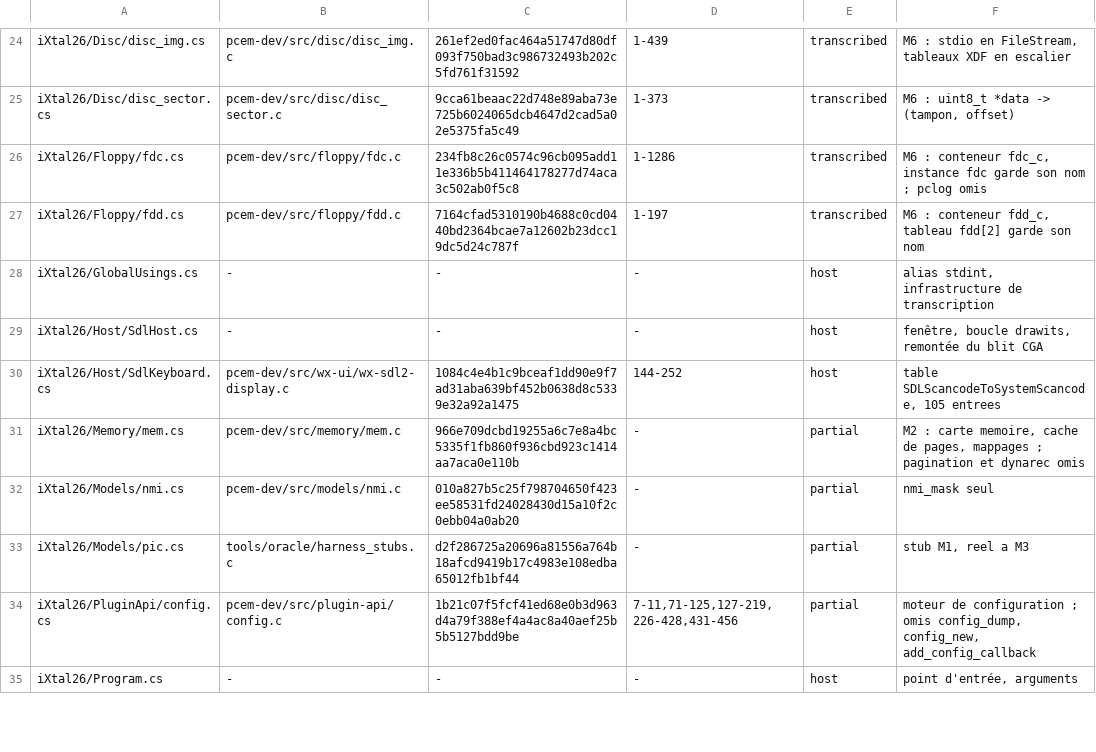
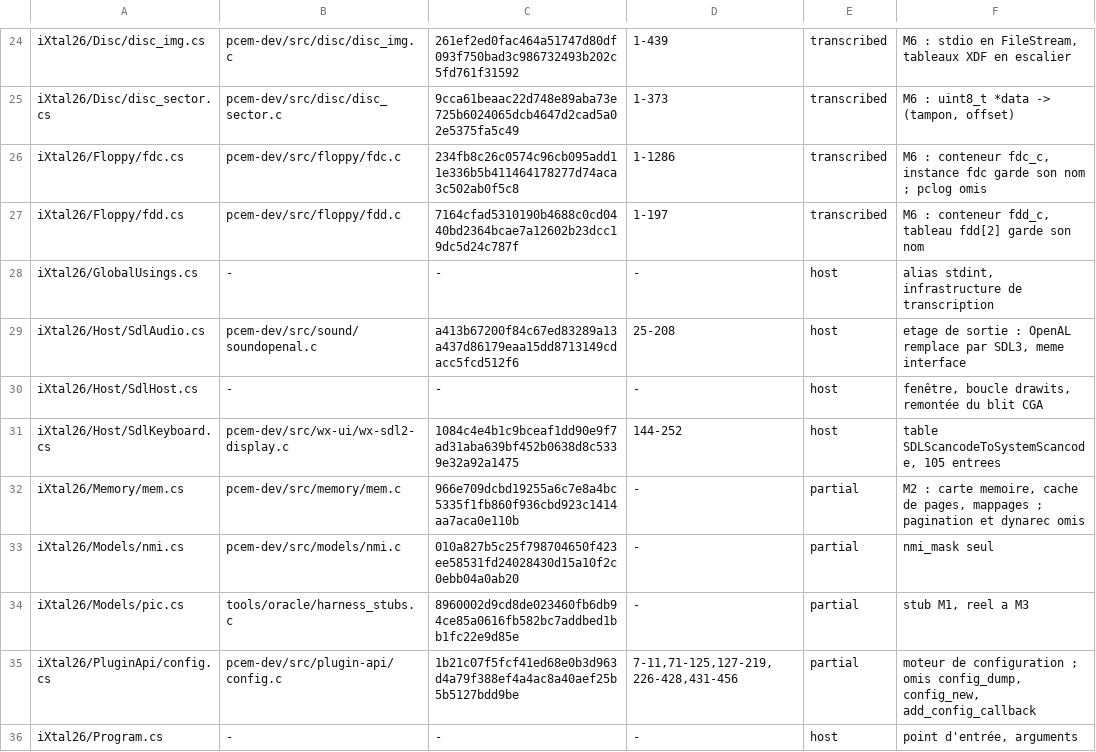
Before and after one commit to jpeloille/iXtal928, a TSV file: oracle.tsv, drawn as a sheet; only a part is shown, gaps mark what is left out; the diff covers the shown part only.

```diff
--- a/oracle.tsv
+++ b/oracle.tsv
@@ -28,2 +28,3 @@ iXtal26/Floppy/fdd.cs	pcem-dev/src/floppy/fdd.c	7164cfad5310190b4688c0cd0440bd23
 iXtal26/GlobalUsings.cs	-	-	-	host	alias stdint, infrastructure de transcription
+iXtal26/Host/SdlAudio.cs	pcem-dev/src/sound/soundopenal.c	a413b67200f84c67ed83289a13a437d86179eaa15dd8713149cdacc5fcd512f6	25-208	host	etage de sortie : OpenAL remplace par SDL3, meme interface
 iXtal26/Host/SdlHost.cs	-	-	-	host	fenêtre, boucle drawits, remontée du blit CGA
@@ -32,3 +33,3 @@ iXtal26/Memory/mem.cs	pcem-dev/src/memory/mem.c	966e709dcbd19255a6c7e8a4bc5335f1
 iXtal26/Models/nmi.cs	pcem-dev/src/models/nmi.c	010a827b5c25f798704650f423ee58531fd24028430d15a10f2c0ebb04a0ab20	-	partial	nmi_mask seul
-iXtal26/Models/pic.cs	tools/oracle/harness_stubs.c	d2f286725a20696a81556a764b18afcd9419b17c4983e108edba65012fb1bf44	-	partial	stub M1, reel a M3
+iXtal26/Models/pic.cs	tools/oracle/harness_stubs.c	8960002d9cd8de023460fb6db94ce85a0616fb582bc7addbed1bb1fc22e9d85e	-	partial	stub M1, reel a M3
 iXtal26/PluginApi/config.cs	pcem-dev/src/plugin-api/config.c	1b21c07f5fcf41ed68e0b3d963d4a79f388ef4a4ac8a40aef25b5b5127bdd9be	7-11,71-125,127-219,226-428,431-456	partial	moteur de configuration ; omis config_dump, config_new, add_config_callback
```
Also changed, not shown: 1 added row and 7 edited cells elsewhere in this file, 3 other files.
